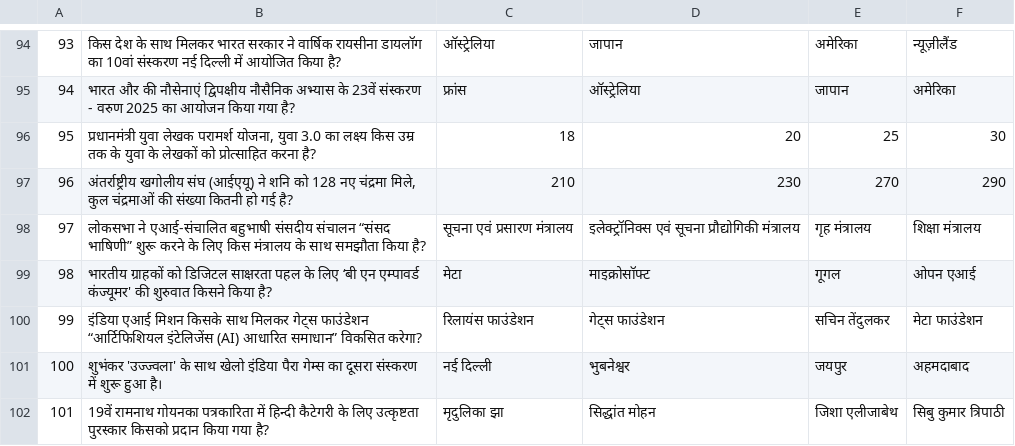
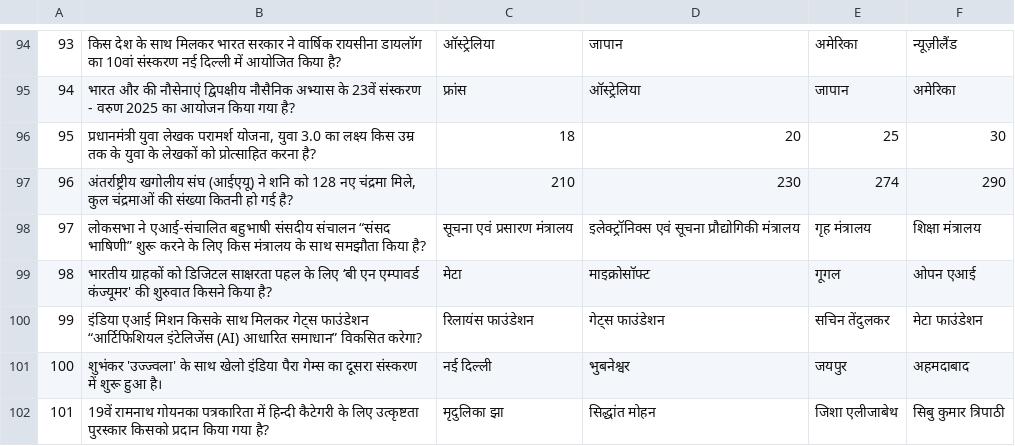
Before and after one commit to its0su0rj/owspracticeits-suraj, a CSV file: march2025.csv, drawn as a sheet; only a part is shown, gaps mark what is left out.

Commit message:
Update march2025.csv

```diff
--- a/march2025.csv
+++ b/march2025.csv
@@ -96,3 +96,3 @@
 "95","प्रधानमंत्री युवा लेखक परामर्श योजना, युवा 3.0 का लक्ष्य किस उम्र तक के युवा के लेखकों को प्रोत्साहित करना है?","18","20","25","30"
-"96","अंतर्राष्ट्रीय खगोलीय संघ (आईएयू) ने शनि को 128 नए चंद्रमा मिले, कुल चंद्रमाओं की संख्या कितनी हो गई है?","210","230","270","290"
+"96","अंतर्राष्ट्रीय खगोलीय संघ (आईएयू) ने शनि को 128 नए चंद्रमा मिले, कुल चंद्रमाओं की संख्या कितनी हो गई है?","210","230","274","290"
 "97","लोकसभा ने एआई-संचालित बहुभाषी संसदीय संचालन “संसद भाषिणी” शुरू करने के लिए किस मंत्रालय के साथ समझौता किया है?","सूचना एवं प्रसारण मंत्रालय","इलेक्ट्रॉनिक्स एवं सूचना प्रौद्योगिकी मंत्रालय","गृह मंत्रालय","शिक्षा मंत्रालय"
```
